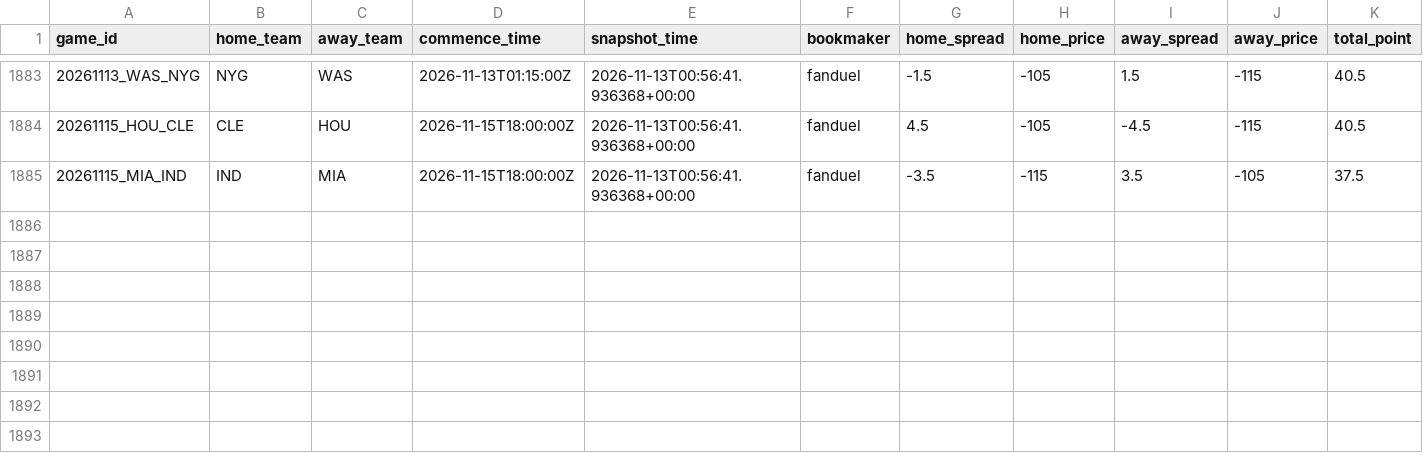
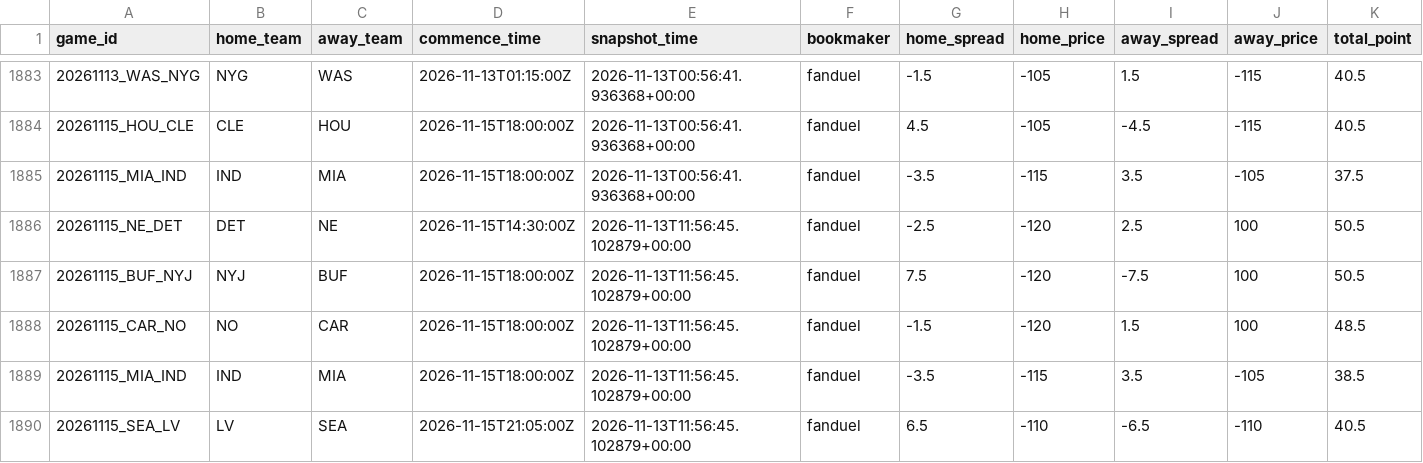
Before and after one commit to stevendemelo91-hub/nfl-slate, a CSV file: line_history.csv, drawn as a sheet; only a part is shown, gaps mark what is left out; rows hold the shown columns only; the diff names each change by its address in the sheet, - before the commit and + after, or states it on an @@ line.

```diff
--- a/line_history.csv
+++ b/line_history.csv
+row 1886: 20261115_NE_DET | DET | NE | 2026-11-15T14:30:00Z | 2026-11-13T11:56:45.102879+00:00 | fanduel | -2.5 | -120 | 2.5 | 100 | 50.5
+row 1887: 20261115_BUF_NYJ | NYJ | BUF | 2026-11-15T18:00:00Z | 2026-11-13T11:56:45.102879+00:00 | fanduel | 7.5 | -120 | -7.5 | 100 | 50.5
+row 1888: 20261115_CAR_NO | NO | CAR | 2026-11-15T18:00:00Z | 2026-11-13T11:56:45.102879+00:00 | fanduel | -1.5 | -120 | 1.5 | 100 | 48.5
+row 1889: 20261115_MIA_IND | IND | MIA | 2026-11-15T18:00:00Z | 2026-11-13T11:56:45.102879+00:00 | fanduel | -3.5 | -115 | 3.5 | -105 | 38.5
+row 1890: 20261115_SEA_LV | LV | SEA | 2026-11-15T21:05:00Z | 2026-11-13T11:56:45.102879+00:00 | fanduel | 6.5 | -110 | -6.5 | -110 | 40.5
```
